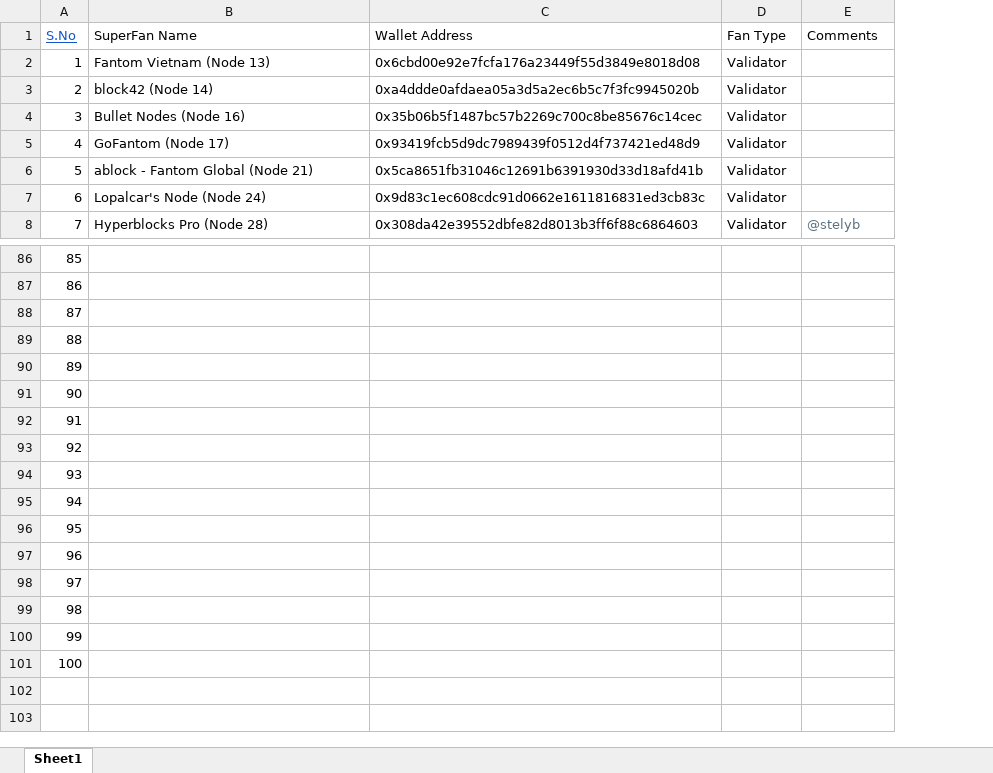
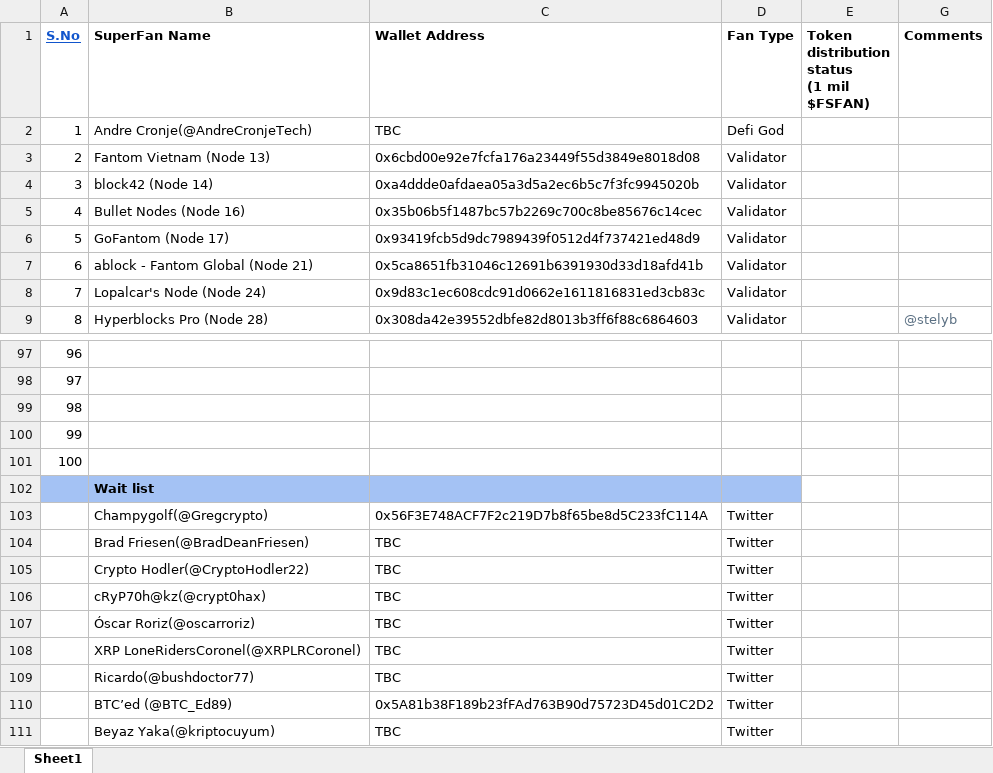
Before and after one commit to fantomindia/FantomIndia, an Excel workbook: FantomSuperFanList.xlsx, sheet Sheet1, drawn as a sheet; only a part is shown, gaps mark what is left out; values as stored, in another font and other column widths than the file's, no borders; charts and pictures not drawn; removed rows and columns are numbered as before the commit, all else as after; ↵ is a line break in a cell; the diff covers the shown part only; the diff names each change by its address in the sheet, - before the commit and + after, or states it on an @@ line.

```diff
--- a/FantomSuperFanList.xlsx (sheet Sheet1)
+++ b/FantomSuperFanList.xlsx (sheet Sheet1)
+column E, row 1: Token distribution ↵ status ↵ (1 mil $FSFAN)
-A1:D1 bold: off
+A1:D1 bold: on
-G1 bold: off
+G1 bold: on
+row 2: 1 | Andre Cronje(@AndreCronjeTech) | TBC | Defi God
@@ column A (S.No) renumbered between rows 3 and 111 @@
-A102:D102 fill: none
+A102:D102 fill: #A4C2F4
-B102 (SuperFan Name): (empty)
+B102 (SuperFan Name): Wait list
-B103 (SuperFan Name): (empty)
+B103 (SuperFan Name): Champygolf(@Gregcrypto)
-C103 (Wallet Address): (empty)
+C103 (Wallet Address): 0x56F3E748ACF7F2c219D7b8f65be8d5C233fC114A
-D103:D111 (Fan Type): (empty)
+D103:D111 (Fan Type): Twitter
-B104 (SuperFan Name): (empty)
+B104 (SuperFan Name): Brad Friesen(@BradDeanFriesen)
-C104:C109 (Wallet Address): (empty)
+C104:C109 (Wallet Address): TBC
-B105 (SuperFan Name): (empty)
+B105 (SuperFan Name): Crypto Hodler(@CryptoHodler22)
-B106 (SuperFan Name): (empty)
+B106 (SuperFan Name): cRyP70h@kz(@crypt0hax)
-B107 (SuperFan Name): (empty)
+B107 (SuperFan Name): Óscar Roriz(@oscarroriz)
-B108 (SuperFan Name): (empty)
+B108 (SuperFan Name): XRP LoneRidersCoronel(@XRPLRCoronel)
-B109 (SuperFan Name): (empty)
+B109 (SuperFan Name): Ricardo(@bushdoctor77)
-B110 (SuperFan Name): (empty)
+B110 (SuperFan Name): BTC’ed (@BTC_Ed89)
-C110 (Wallet Address): (empty)
+C110 (Wallet Address): 0x5A81b38F189b23fFAd763B90d75723D45d01C2D2
-B111 (SuperFan Name): (empty)
+B111 (SuperFan Name): Beyaz Yaka(@kriptocuyum)
-C111 (Wallet Address): (empty)
+C111 (Wallet Address): TBC
-row 101: 100
```
Also changed, not shown: 19 added rows, 9 removed rows, 8 edited cells and cell formats elsewhere in this sheet, hidden cells.
